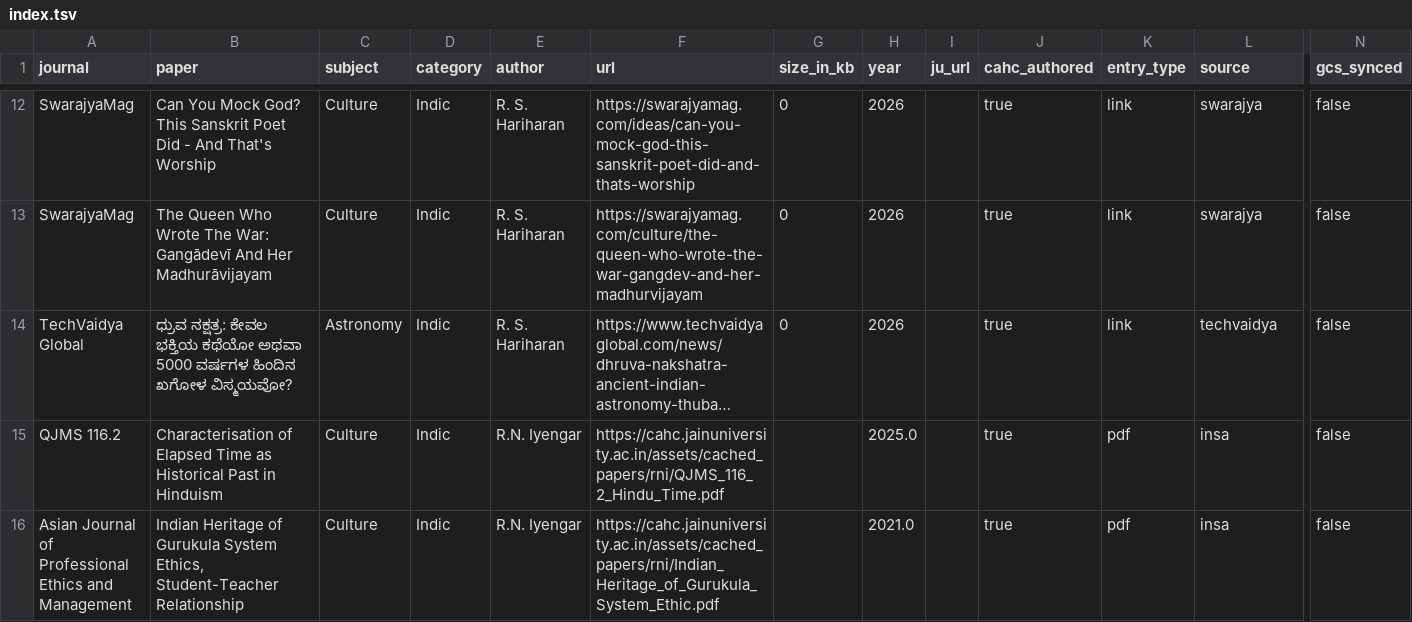
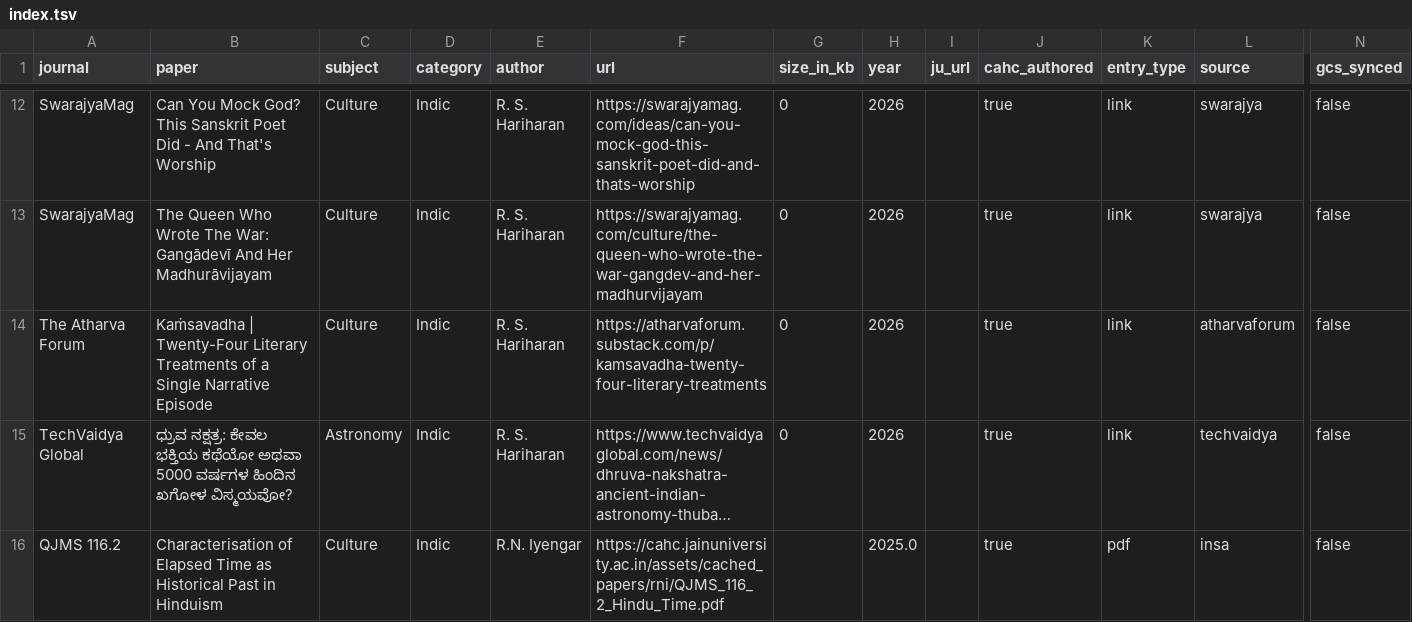
Before and after one commit to suchakr/patra-darpan, a TSV file: exports/index.tsv, drawn as a sheet; only a part is shown, gaps mark what is left out; the shorter side is filled out with more unchanged rows; long unchanged cells end in …; rows hold the shown columns only; the diff names each change by its address in the sheet, - before the commit and + after, or states it on an @@ line.

Commit message:
feat(corpus): add Atharva Forum article

```diff
--- a/exports/index.tsv
+++ b/exports/index.tsv
+row 14: The Atharva Forum | Kaṁsavadha | Twenty-Four Literary Treatments of a Single Narrative Episode | Culture | Indic | R. S. Hariharan | https://atharvaforum.substack.com/p/kamsavadha-twenty-four-literary-treatments | 0 | 2026 |  | true | link | atharvaforum | false
```
Also changed, not shown: corpus/curated-links.tsv, 7 other files.
